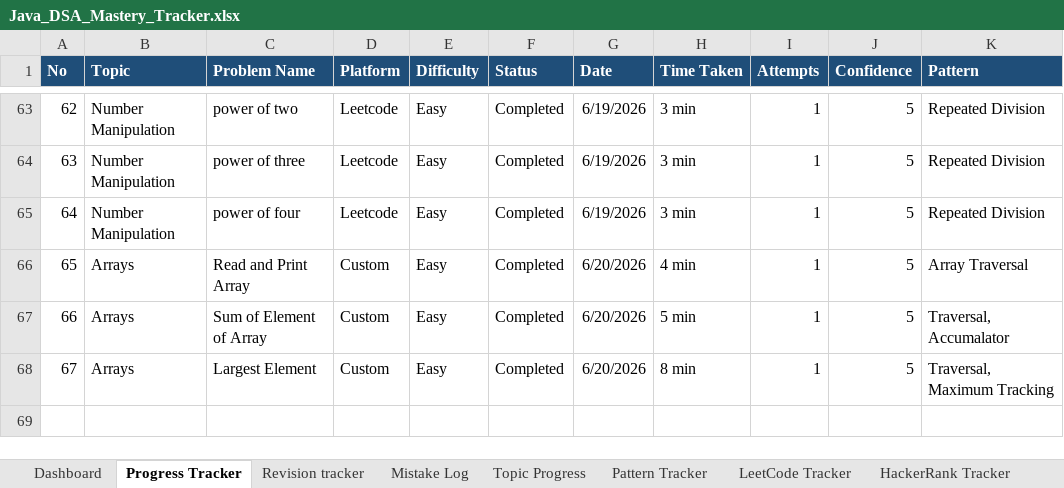
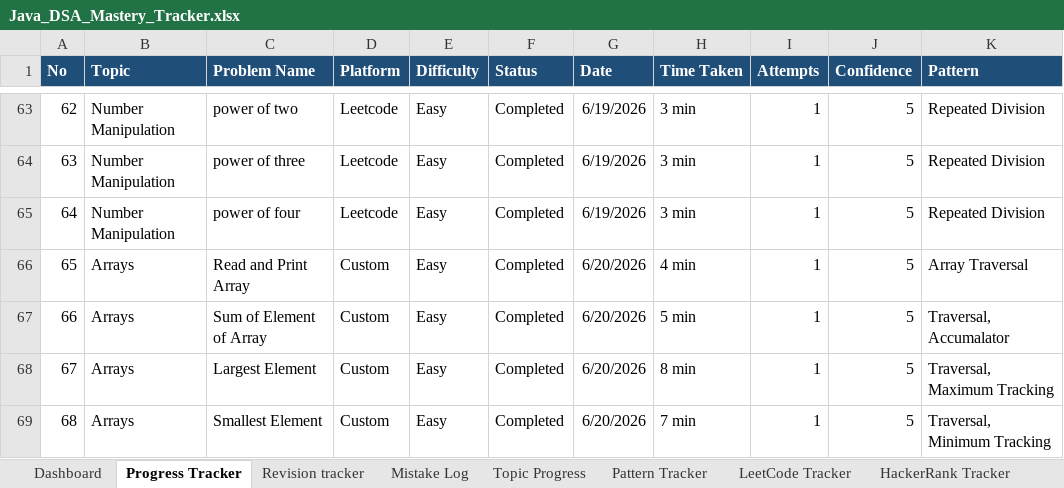
Before and after one commit to KL-Coders0103/java-dsa-mastery, an Excel workbook: Java_DSA_Mastery_Tracker.xlsx, sheet Progress Tracker, drawn as a sheet; only a part is shown, gaps mark what is left out; values as stored, in another font and other column widths than the file's, no borders; the diff names each change by its address in the sheet, - before the commit and + after, or states it on an @@ line.

Commit message:
Solve PB035 - Smallest Element

```diff
--- a/Java_DSA_Mastery_Tracker.xlsx (sheet Progress Tracker)
+++ b/Java_DSA_Mastery_Tracker.xlsx (sheet Progress Tracker)
+row 69: 68 | Arrays | Smallest Element | Custom | Easy | Completed | 6/20/2026 | 7 min | 1 | 5 | Traversal, Minimum Tracking
```
Also changed, not shown: 3 other files.
